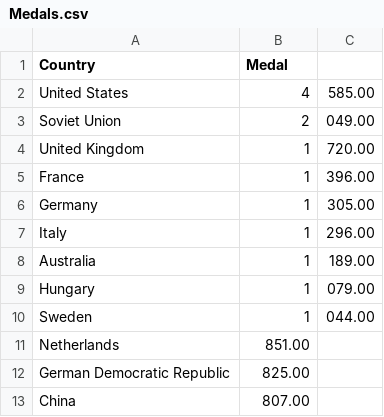
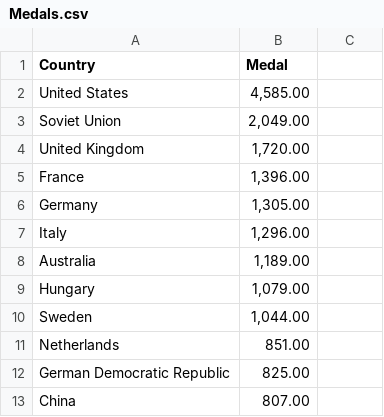
Before and after one commit to cbud0003/Assignment-2, a CSV file: data/Medals.csv, drawn as a sheet; only a part is shown.

Commit message:
Update Medals.csv

```diff
--- a/data/Medals.csv
+++ b/data/Medals.csv
@@ -1,11 +1,11 @@
 Country,Medal
-United States,4,585.00
-Soviet Union,2,049.00
-United Kingdom,1,720.00
-France,1,396.00
-Germany,1,305.00
-Italy,1,296.00
-Australia,1,189.00
-Hungary,1,079.00
-Sweden,1,044.00
+United States,"4,585.00"
+Soviet Union,"2,049.00"
+United Kingdom,"1,720.00"
+France,"1,396.00"
+Germany,"1,305.00"
+Italy,"1,296.00"
+Australia,"1,189.00"
+Hungary,"1,079.00"
+Sweden,"1,044.00"
 Netherlands,851.00
```
